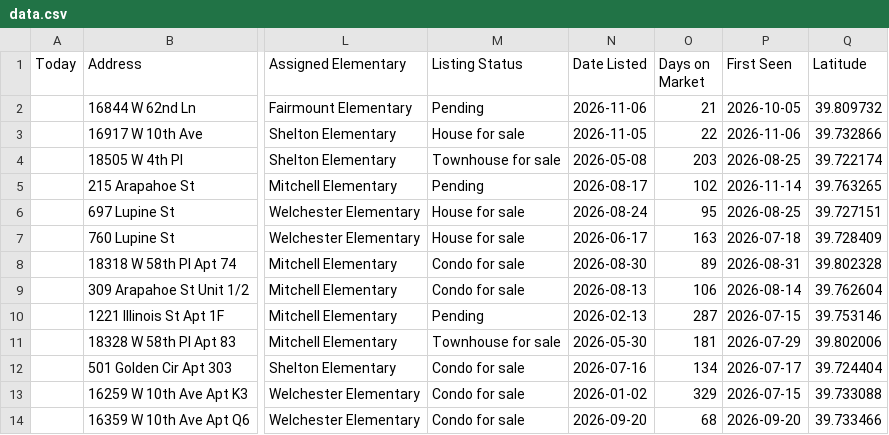
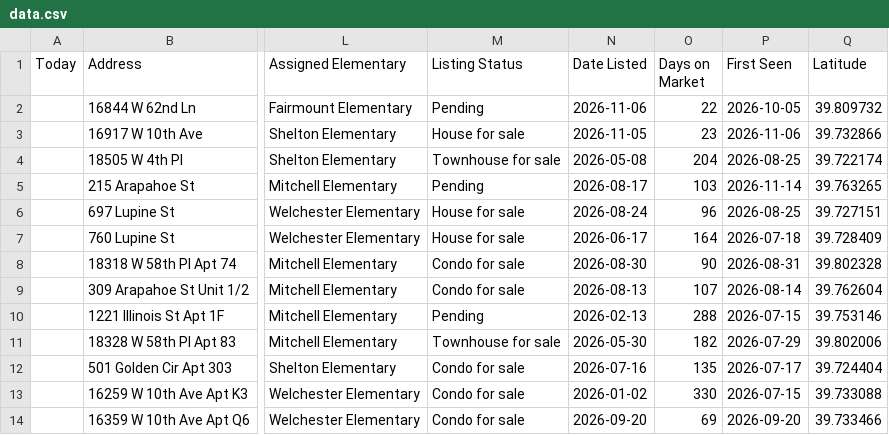
Before and after one commit to leapfrog-darby/golden-listings-map, a CSV file: data.csv, drawn as a sheet; only a part is shown, gaps mark what is left out; the diff names each change by its address in the sheet, - before the commit and + after, or states it on an @@ line.

```diff
--- a/data.csv
+++ b/data.csv
-O2 (Days on Market): 21
+O2 (Days on Market): 22
-O3 (Days on Market): 22
+O3 (Days on Market): 23
-O4 (Days on Market): 203
+O4 (Days on Market): 204
-O5 (Days on Market): 102
+O5 (Days on Market): 103
-O6 (Days on Market): 95
+O6 (Days on Market): 96
-O7 (Days on Market): 163
+O7 (Days on Market): 164
-O8 (Days on Market): 89
+O8 (Days on Market): 90
-O9 (Days on Market): 106
+O9 (Days on Market): 107
-O10 (Days on Market): 287
+O10 (Days on Market): 288
-O11 (Days on Market): 181
+O11 (Days on Market): 182
-O12 (Days on Market): 134
+O12 (Days on Market): 135
-O13 (Days on Market): 329
+O13 (Days on Market): 330
-O14 (Days on Market): 68
+O14 (Days on Market): 69
```
Also changed, not shown: 1 other file.
